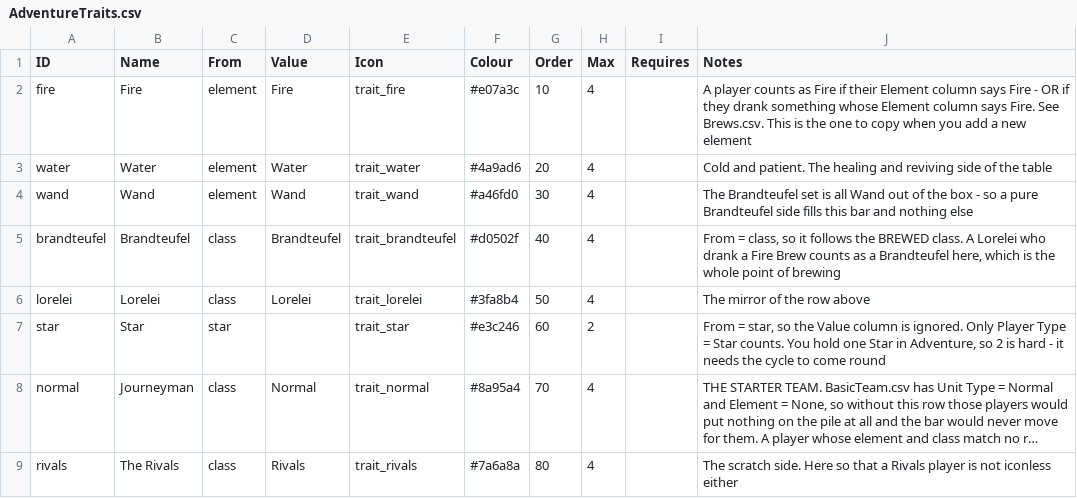
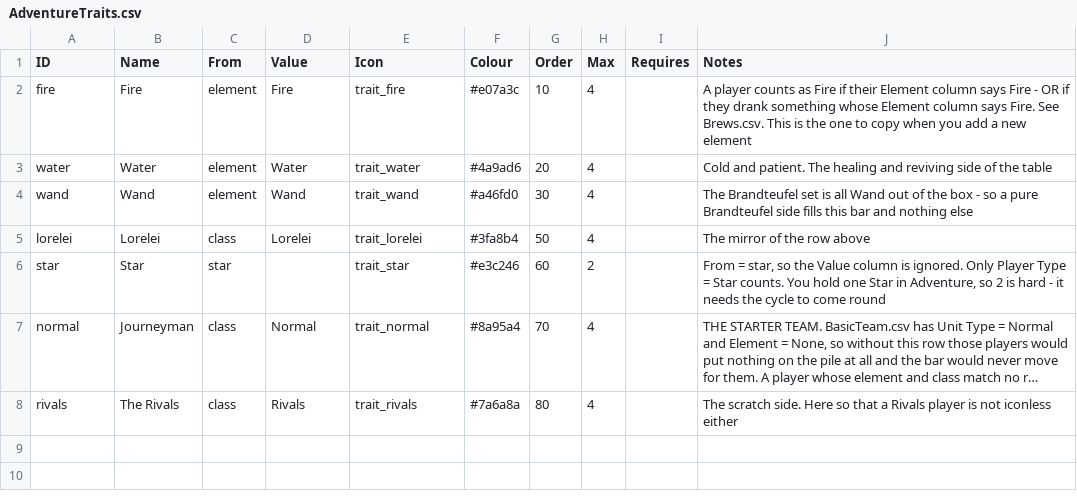
Before and after one commit to SchwartzAnthony/project_sb, a CSV file: data/AdventureTraits.csv, drawn as a sheet; long unchanged cells end in …; the diff names each change by its address in the sheet, - before the commit and + after, or states it on an @@ line.

```diff
--- a/data/AdventureTraits.csv
+++ b/data/AdventureTraits.csv
-row 5: brandteufel | Brandteufel | class | Brandteufel | trait_brandteufel | #d0502f | 40 | 4 |  | From = class, so it follows the BREWED class. A Lorelei who drank a Fire Brew counts as a Brandteufel here, which is the whole point of brewing
```
Also changed, not shown: data/AdventureCombos.csv, data/Dialogue.csv, 15 other files.
